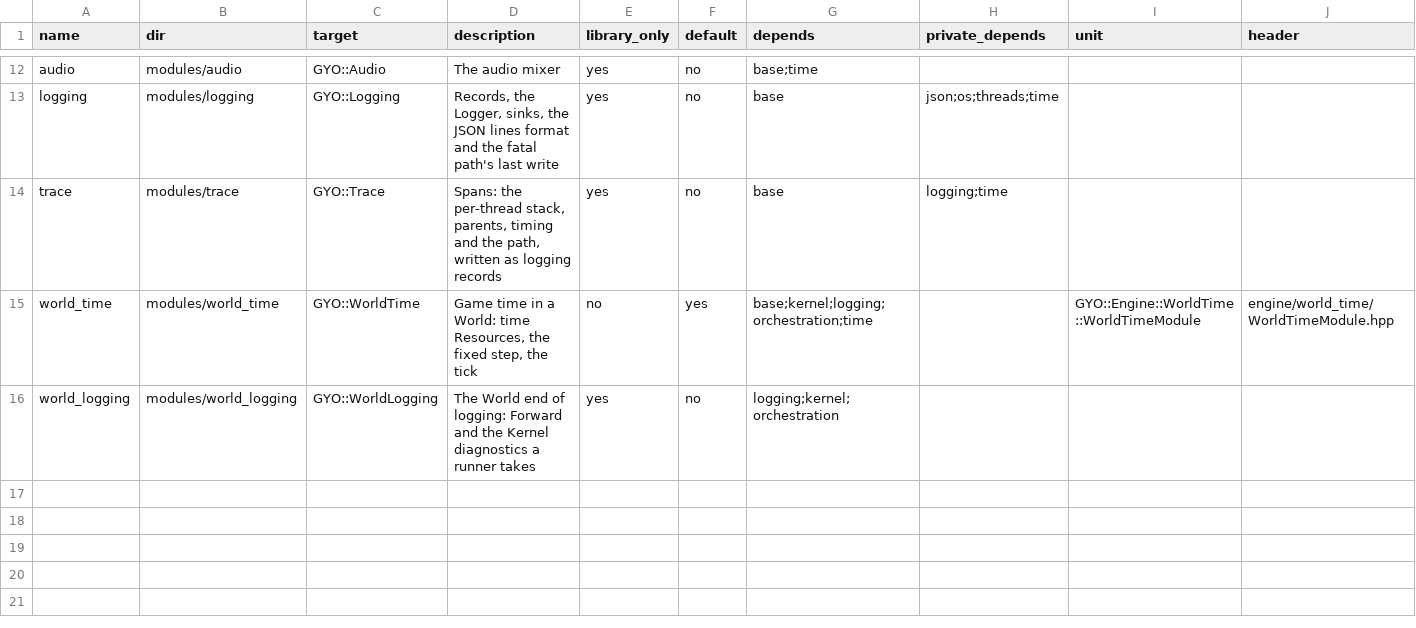
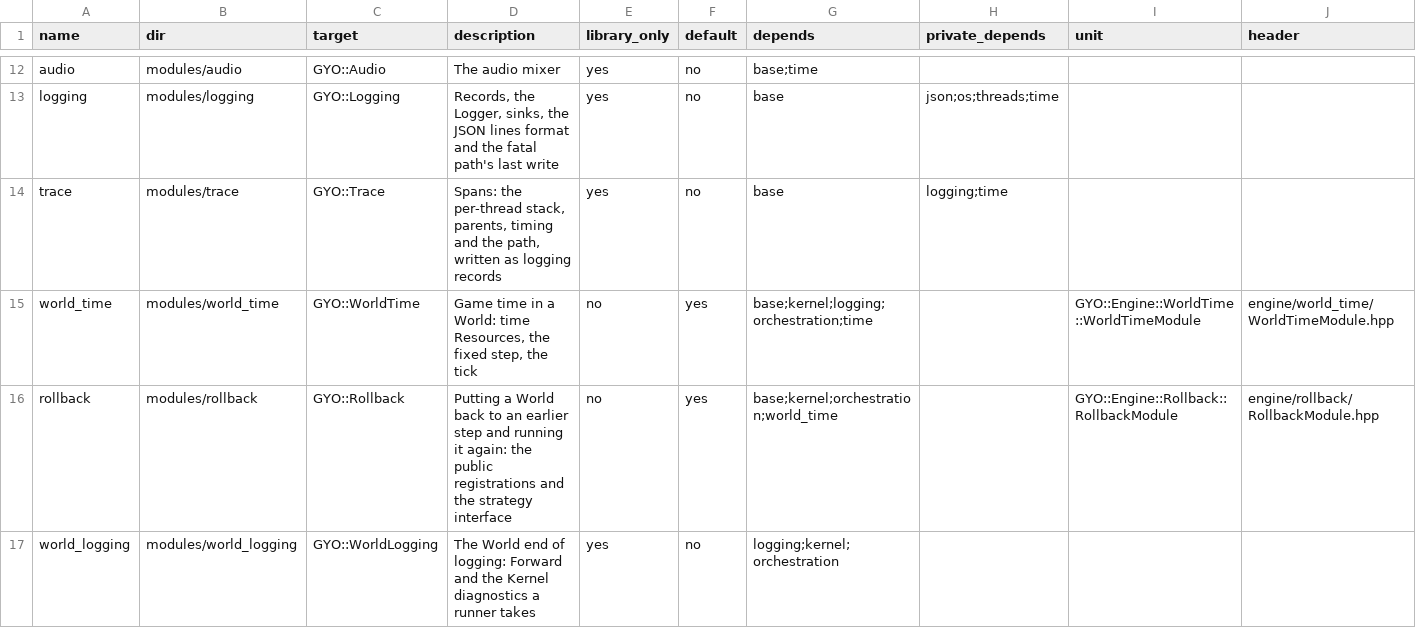
Before and after one commit to yojinn-io/GYO-Engine, a CSV file: config/modules.csv, drawn as a sheet; only a part is shown, gaps mark what is left out.

```diff
--- a/config/modules.csv
+++ b/config/modules.csv
@@ -15,2 +15,3 @@ trace,modules/trace,GYO::Trace,"Spans: the per-thread stack, parents, timing and
 world_time,modules/world_time,GYO::WorldTime,"Game time in a World: time Resources, the fixed step, the tick",no,yes,base;kernel;logging;orchestration;time,,GYO::Engine::WorldTime::WorldTimeModule,engine/world_time/WorldTimeModule.hpp
+rollback,modules/rollback,GYO::Rollback,"Putting a World back to an earlier step and running it again: the public registrations and the strategy interface",no,yes,base;kernel;orchestration;world_time,,GYO::Engine::Rollback::RollbackModule,engine/rollback/RollbackModule.hpp
 world_logging,modules/world_logging,GYO::WorldLogging,"The World end of logging: Forward and the Kernel diagnostics a runner takes",yes,no,logging;kernel;orchestration,,,
```
Also changed, not shown: 12 other files.
